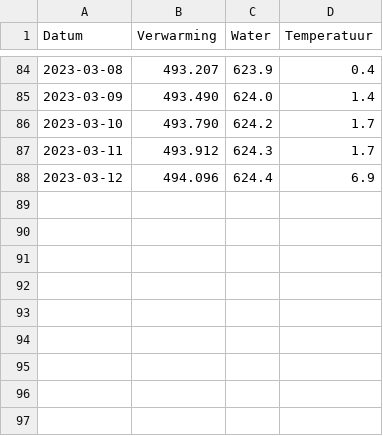
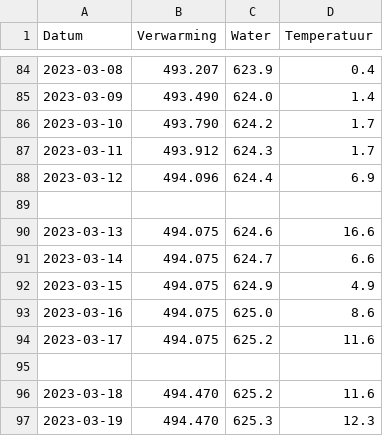
Before and after one commit to joey-van-alphen2/dashboard, a CSV file: df1.csv, drawn as a sheet; only a part is shown, gaps mark what is left out; the diff names each change by its address in the sheet, - before the commit and + after, or states it on an @@ line.

Commit message:
Update df1.csv

```diff
--- a/df1.csv
+++ b/df1.csv
+row 89: (empty)
+row 90: 2023-03-13 | 494.075 | 624.6 | 16.6
+row 91: 2023-03-14 | 494.075 | 624.7 | 6.6
+row 92: 2023-03-15 | 494.075 | 624.9 | 4.9
+row 93: 2023-03-16 | 494.075 | 625.0 | 8.6
+row 94: 2023-03-17 | 494.075 | 625.2 | 11.6
+row 95: (empty)
+row 96: 2023-03-18 | 494.470 | 625.2 | 11.6
+row 97: 2023-03-19 | 494.470 | 625.3 | 12.3
```
